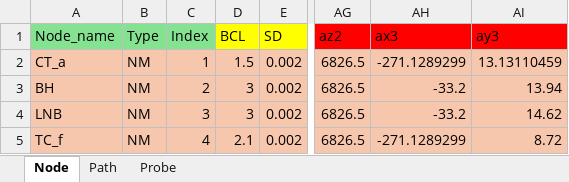
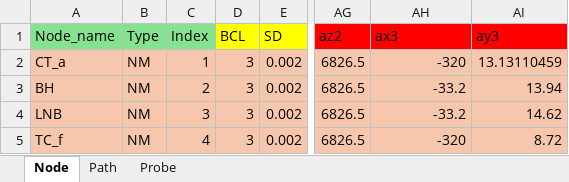
Before and after one commit to roryfrnz/HeartModelPub, an Excel workbook: 4_Node_Heart_Network_Example.xlsx, sheet Node, drawn as a sheet; only a part is shown, gaps mark what is left out; values as stored, in another font and other column widths than the file's, no borders; the diff names each change by its address in the sheet, - before the commit and + after, or states it on an @@ line.

```diff
--- a/4_Node_Heart_Network_Example.xlsx (sheet Node)
+++ b/4_Node_Heart_Network_Example.xlsx (sheet Node)
-D2 (BCL): 1.5
+D2 (BCL): 3
-AH2 (ax3): -271.1289299
+AH2 (ax3): -320
-D5 (BCL): 2.1
+D5 (BCL): 3
-AH5 (ax3): -271.1289299
+AH5 (ax3): -320
```
Also changed, not shown: 5 other files.
